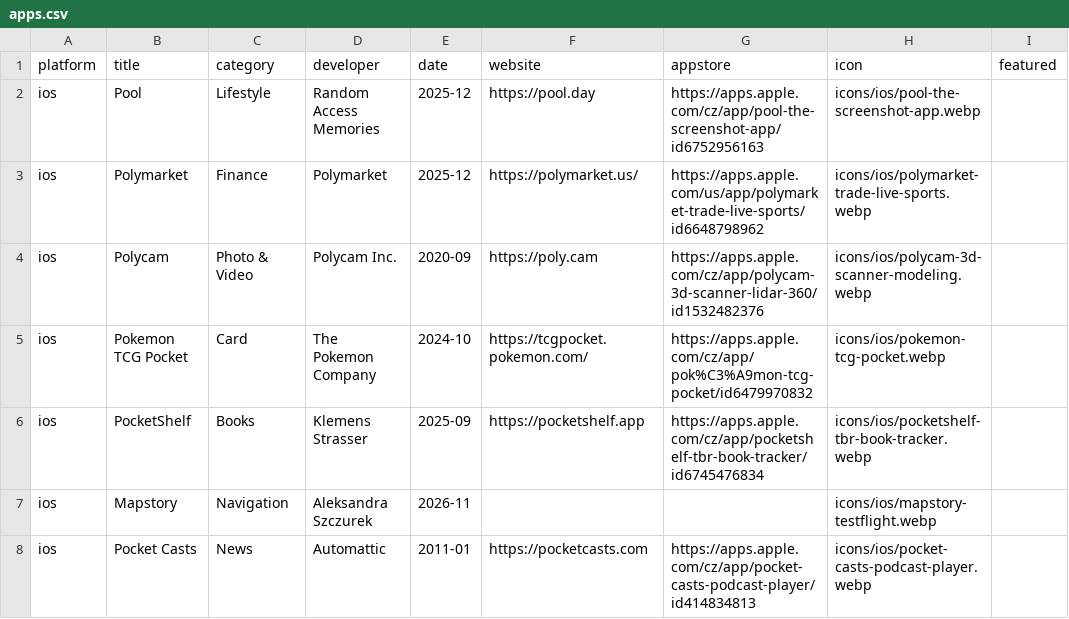
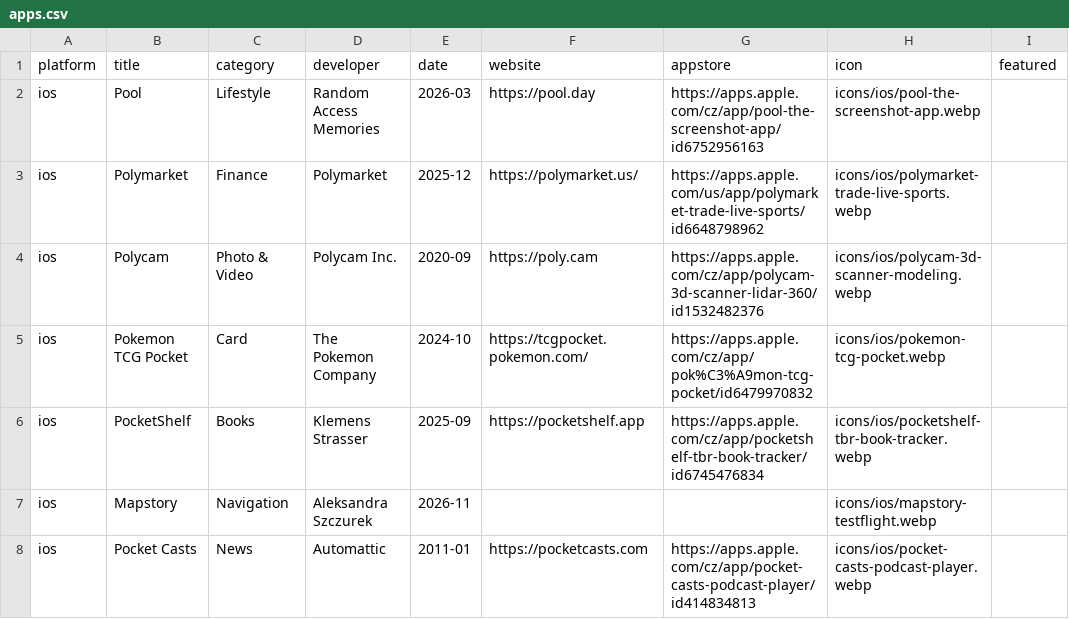
Before and after one commit to Manekenthe/IconSpace, a CSV file: data/apps.csv, drawn as a sheet; only a part is shown; the diff names each change by its address in the sheet, - before the commit and + after, or states it on an @@ line.

Commit message:
Update apps.csv

```diff
--- a/data/apps.csv
+++ b/data/apps.csv
-E2 (date): 2025-12
+E2 (date): 2026-03
```
